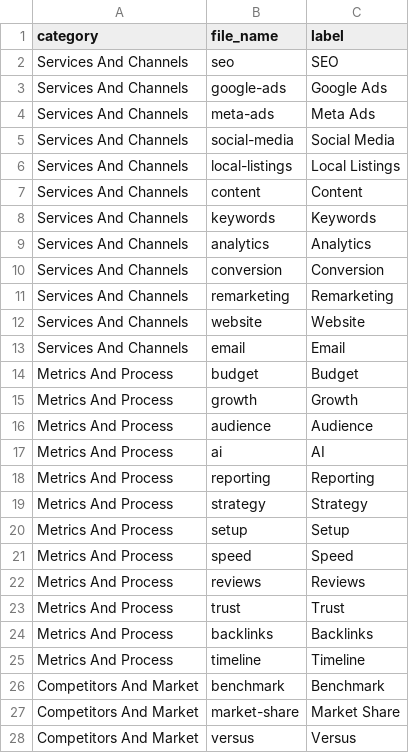
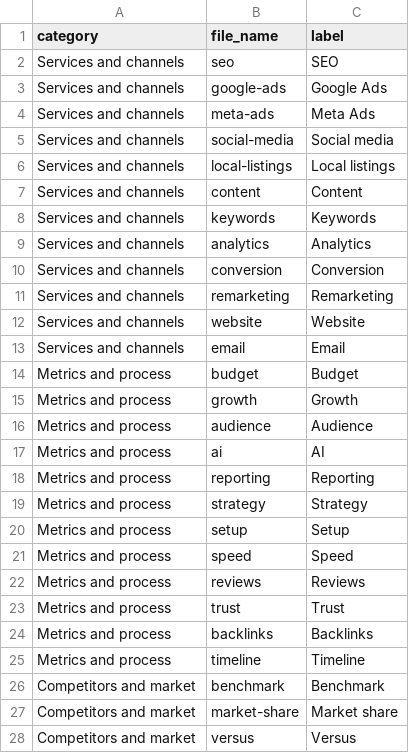
Before and after one commit to zibdigitalnz/zib-brand-assets, a CSV file: icons/icon-index.csv, drawn as a sheet; only a part is shown; the diff covers the shown part only.

```diff
--- a/icons/icon-index.csv
+++ b/icons/icon-index.csv
@@ -1,28 +1,28 @@
 category,file_name,label
-Services And Channels,seo,SEO
-Services And Channels,google-ads,Google Ads
-Services And Channels,meta-ads,Meta Ads
-Services And Channels,social-media,Social Media
-Services And Channels,local-listings,Local Listings
-Services And Channels,content,Content
-Services And Channels,keywords,Keywords
-Services And Channels,analytics,Analytics
-Services And Channels,conversion,Conversion
-Services And Channels,remarketing,Remarketing
-Services And Channels,website,Website
-Services And Channels,email,Email
-Metrics And Process,budget,Budget
-Metrics And Process,growth,Growth
-Metrics And Process,audience,Audience
-Metrics And Process,ai,AI
-Metrics And Process,reporting,Reporting
-Metrics And Process,strategy,Strategy
-Metrics And Process,setup,Setup
-Metrics And Process,speed,Speed
-Metrics And Process,reviews,Reviews
-Metrics And Process,trust,Trust
-Metrics And Process,backlinks,Backlinks
-Metrics And Process,timeline,Timeline
-Competitors And Market,benchmark,Benchmark
-Competitors And Market,market-share,Market Share
-Competitors And Market,versus,Versus
+Services and channels,seo,SEO
+Services and channels,google-ads,Google Ads
+Services and channels,meta-ads,Meta Ads
+Services and channels,social-media,Social media
+Services and channels,local-listings,Local listings
+Services and channels,content,Content
+Services and channels,keywords,Keywords
+Services and channels,analytics,Analytics
+Services and channels,conversion,Conversion
+Services and channels,remarketing,Remarketing
+Services and channels,website,Website
+Services and channels,email,Email
+Metrics and process,budget,Budget
+Metrics and process,growth,Growth
+Metrics and process,audience,Audience
+Metrics and process,ai,AI
+Metrics and process,reporting,Reporting
+Metrics and process,strategy,Strategy
+Metrics and process,setup,Setup
+Metrics and process,speed,Speed
+Metrics and process,reviews,Reviews
+Metrics and process,trust,Trust
+Metrics and process,backlinks,Backlinks
+Metrics and process,timeline,Timeline
+Competitors and market,benchmark,Benchmark
+Competitors and market,market-share,Market share
+Competitors and market,versus,Versus
```
Also changed, not shown: 88 edited cells elsewhere in this file, 3 other files.
